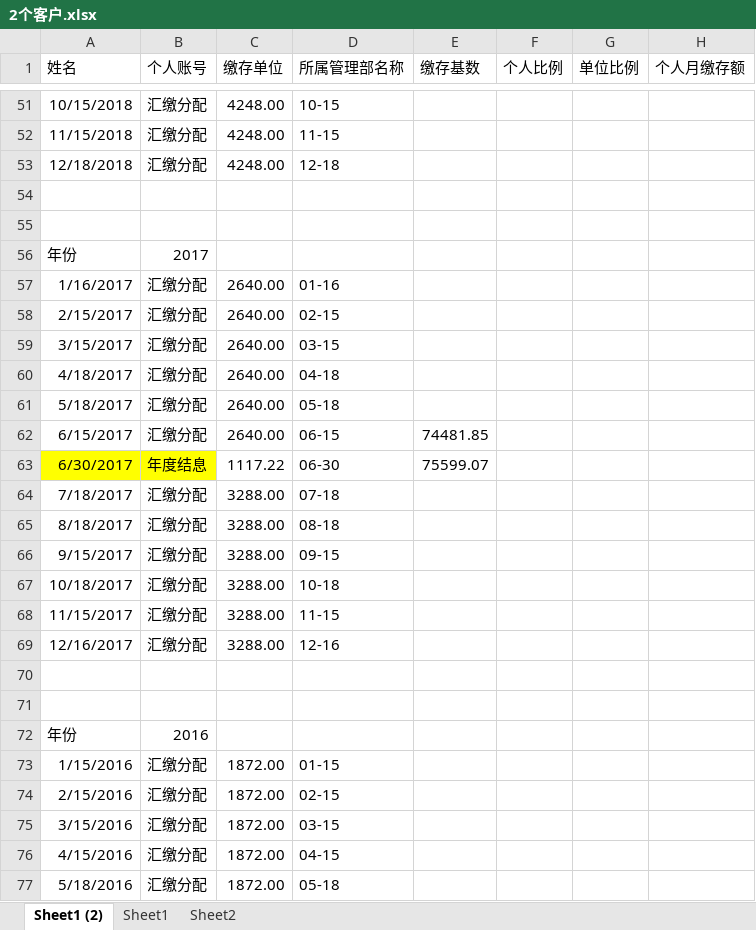
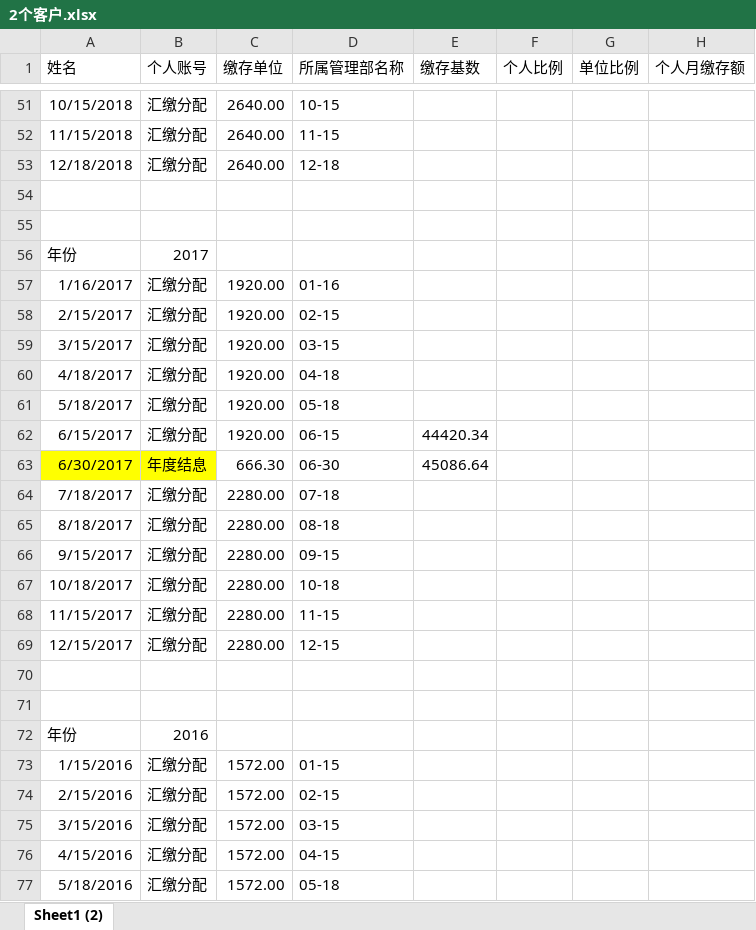
Before and after one commit to zhangwx1229/Finance-master-local, an Excel workbook: __encodeapk/2个客户.xlsx, sheet Sheet1 (2), drawn as a sheet; only a part is shown, gaps mark what is left out; values as stored, in another font and other column widths than the file's, no borders; the diff covers the shown part only; the diff names each change by its address in the sheet, - before the commit and + after, or states it on an @@ line.

```diff
--- a/__encodeapk/2个客户.xlsx (sheet Sheet1 (2))
+++ b/__encodeapk/2个客户.xlsx (sheet Sheet1 (2))
-sheet tab: Sheet1
-sheet tab: Sheet2
-C51:C53 (缴存单位): 4248.00
+C51:C53 (缴存单位): 2640.00
-C57:C62 (缴存单位): 2640.00
+C57:C62 (缴存单位): 1920.00
-E62 (缴存基数): 74481.85
+E62 (缴存基数): 44420.34
-C63 (缴存单位): 1117.22
+C63 (缴存单位): 666.30
-E63 (缴存基数): 75599.07
+E63 (缴存基数): 45086.64
-C64:C69 (缴存单位): 3288.00
+C64:C69 (缴存单位): 2280.00
-A69 (姓名): 12/16/2017
+A69 (姓名): 12/15/2017
-D69 (所属管理部名称): 12-16
+D69 (所属管理部名称): 12-15
-C73:C77 (缴存单位): 1872.00
+C73:C77 (缴存单位): 1572.00
```
Also changed, not shown: 8 added rows, 8 removed rows and 80 edited cells elsewhere in this sheet.
